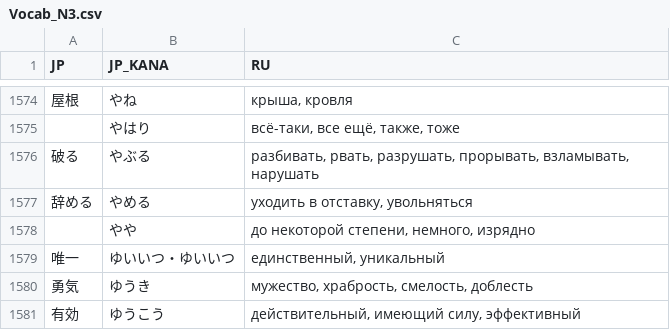
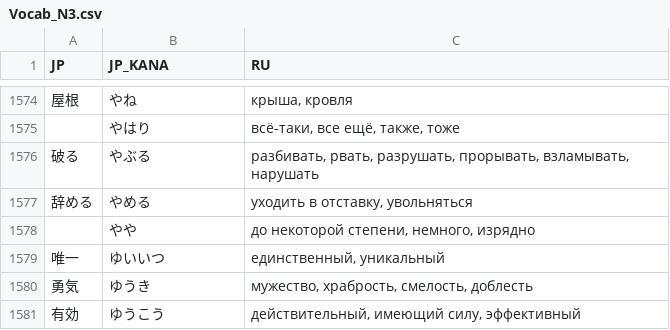
Before and after one commit to gwend/jvocab.data, a CSV file: Vocab_N3.csv, drawn as a sheet; only a part is shown, gaps mark what is left out.

```diff
--- a/Vocab_N3.csv
+++ b/Vocab_N3.csv
@@ -1578,3 +1578,3 @@ JP;JP_KANA;RU
 ;やや;до некоторой степени, немного, изрядно
-唯一;ゆいいつ・ゆいいつ;единственный, уникальный
+唯一;ゆいいつ;единственный, уникальный
 勇気;ゆうき;мужество, храбрость, смелость, доблесть
```
Also changed, not shown: Kanji_N2.csv, Vocab_N3_2.csv.
